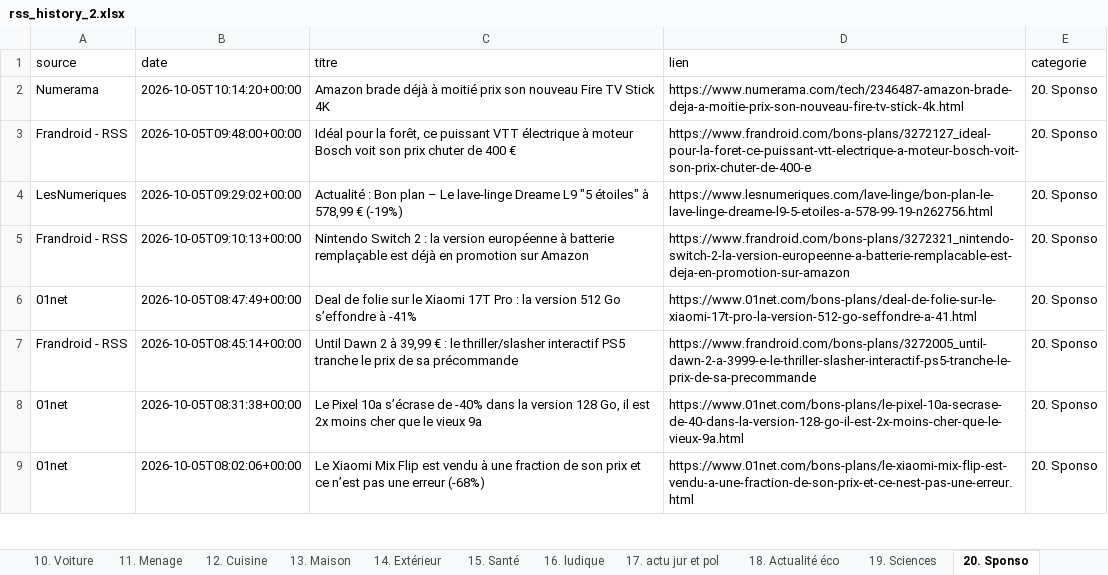
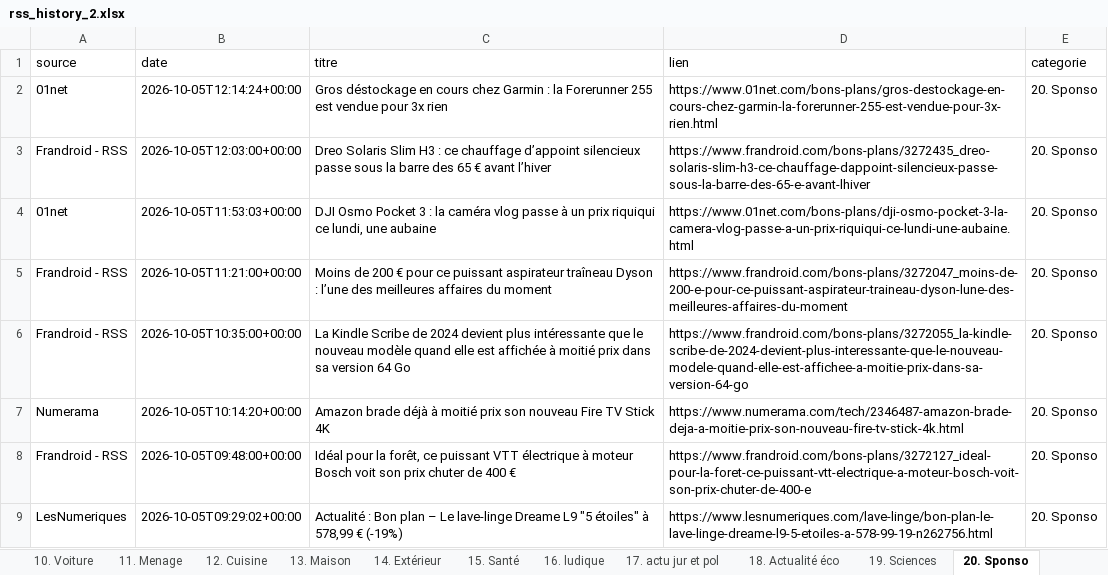
Before and after one commit to djhadef-star/rss-categories, an Excel workbook: output/rss_history_2.xlsx, sheet 20. Sponso, drawn as a sheet; only a part is shown; the shorter side is filled out with more unchanged rows; values as stored, in another font and other column widths than the file's, no borders; the diff names each change by its address in the sheet, - before the commit and + after, or states it on an @@ line.

```diff
--- a/output/rss_history_2.xlsx (sheet 20. Sponso)
+++ b/output/rss_history_2.xlsx (sheet 20. Sponso)
+row 2: 01net | 2026-10-05T12:14:24+00:00 | Gros déstockage en cours chez Garmin : la Forerunner 255 est vendue pour 3x rien | https://www.01net.com/bons-plans/gros-destockage-en-cours-chez-garmin-la-forerunner-255-est-vendue-pour-3x-rien.html | 20. Sponso
+row 3: Frandroid - RSS | 2026-10-05T12:03:00+00:00 | Dreo Solaris Slim H3 : ce chauffage d’appoint silencieux passe sous la barre des 65 € avant l’hiver | https://www.frandroid.com/bons-plans/3272435_dreo-solaris-slim-h3-ce-chauffage-dappoint-silencieux-passe-sous-la-barre-des-65-e-avant-lhiver | 20. Sponso
+row 4: 01net | 2026-10-05T11:53:03+00:00 | DJI Osmo Pocket 3 : la caméra vlog passe à un prix riquiqui ce lundi, une aubaine | https://www.01net.com/bons-plans/dji-osmo-pocket-3-la-camera-vlog-passe-a-un-prix-riquiqui-ce-lundi-une-aubaine.html | 20. Sponso
+row 5: Frandroid - RSS | 2026-10-05T11:21:00+00:00 | Moins de 200 € pour ce puissant aspirateur traîneau Dyson : l’une des meilleures affaires du moment | https://www.frandroid.com/bons-plans/3272047_moins-de-200-e-pour-ce-puissant-aspirateur-traineau-dyson-lune-des-meilleures-affaires-du-moment | 20. Sponso
+row 6: Frandroid - RSS | 2026-10-05T10:35:00+00:00 | La Kindle Scribe de 2024 devient plus intéressante que le nouveau modèle quand elle est affichée à moitié prix dans sa version 64 Go | https://www.frandroid.com/bons-plans/3272055_la-kindle-scribe-de-2024-devient-plus-interessante-que-le-nouveau-modele-quand-elle-est-affichee-a-moitie-prix-dans-sa-version-64-go | 20. Sponso
```
Also changed, not shown: sheet Tous_les_articles, sheet 1. SMARTPHONE, sheet 16. ludique, sheet 10. Voiture, sheet NON_CLASSE, sheet 13. Maison, 6 more sheets, output/rss_history.xlsx, 2 other files.
